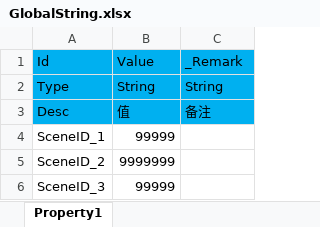
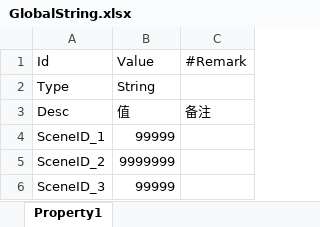
Before and after one commit to pwnsky/squick-res, an Excel workbook: Xlsx/GlobalString.xlsx, sheet Property1, drawn as a sheet; values as stored, in another font and other column widths than the file's, no borders; the diff names each change by its address in the sheet, - before the commit and + after, or states it on an @@ line.

```diff
--- a/Xlsx/GlobalString.xlsx (sheet Property1)
+++ b/Xlsx/GlobalString.xlsx (sheet Property1)
-A1:C3 fill: #00B0F0
+A1:C3 fill: none
-C1: _Remark
+C1: #Remark
-C2: String
+C2: (empty)
```
Also changed, not shown: Xlsx/GlobalInt.xlsx, Xlsx/IObject.xlsx, 10 other files.
